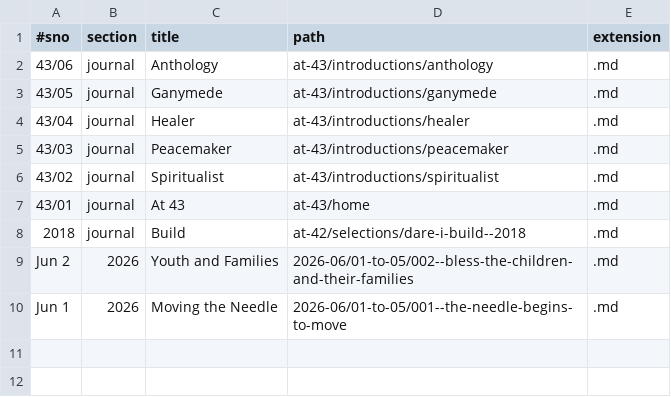
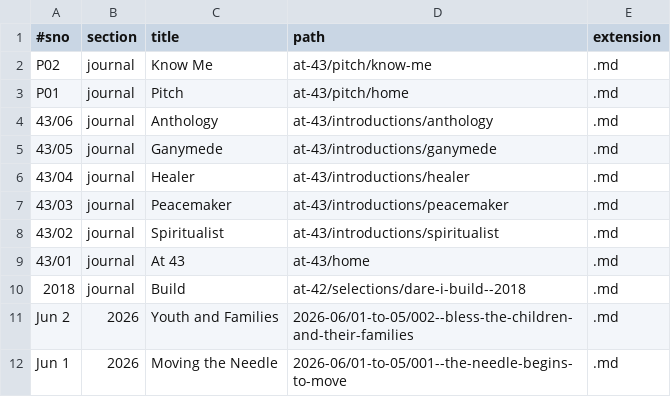
Before and after one commit to imran-ali-namazi/imran, a TSV file: data/articles.tsv, drawn as a sheet.

Commit message:
at-39, pitch

```diff
--- a/data/articles.tsv
+++ b/data/articles.tsv
@@ -1,2 +1,4 @@
 #sno	section	title	path	extension
+P02	journal	Know Me	at-43/pitch/know-me	.md
+P01	journal	Pitch	at-43/pitch/home	.md
 43/06	journal	Anthology	at-43/introductions/anthology	.md
```
Also changed, not shown: whois/network/home.tsv, 8 other files.
